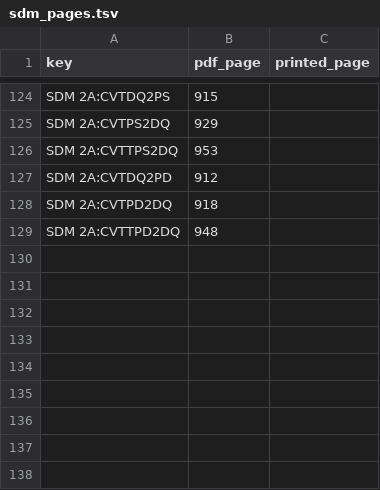
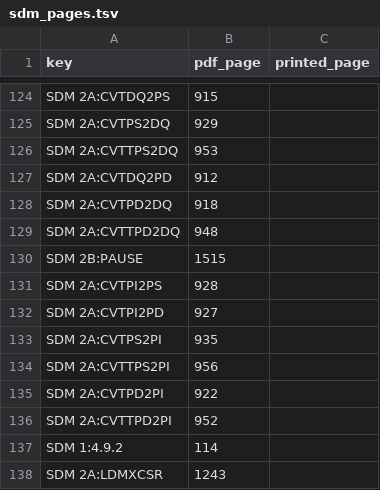
Before and after one commit to toadharvard/nx-agent, a TSV file: ports/fnv-nx/lift/proof/sdm_pages.tsv, drawn as a sheet; only a part is shown, gaps mark what is left out.

```diff
--- a/ports/fnv-nx/lift/proof/sdm_pages.tsv
+++ b/ports/fnv-nx/lift/proof/sdm_pages.tsv
@@ -129 +129,10 @@ SDM 2A:CVTPD2DQ	918
 SDM 2A:CVTTPD2DQ	948	
+SDM 2B:PAUSE	1515	
+SDM 2A:CVTPI2PS	928	
+SDM 2A:CVTPI2PD	927	
+SDM 2A:CVTPS2PI	935	
+SDM 2A:CVTTPS2PI	956	
+SDM 2A:CVTPD2PI	922	
+SDM 2A:CVTTPD2PI	952	
+SDM 1:4.9.2	114	
+SDM 2A:LDMXCSR	1243	
```
Also changed, not shown: 5 other files.
